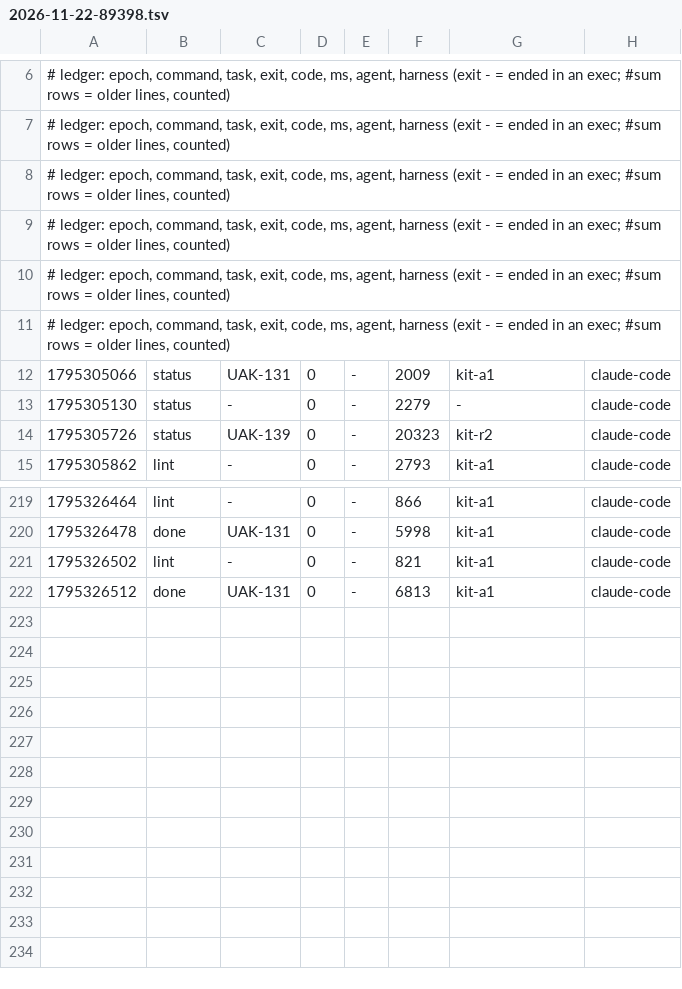
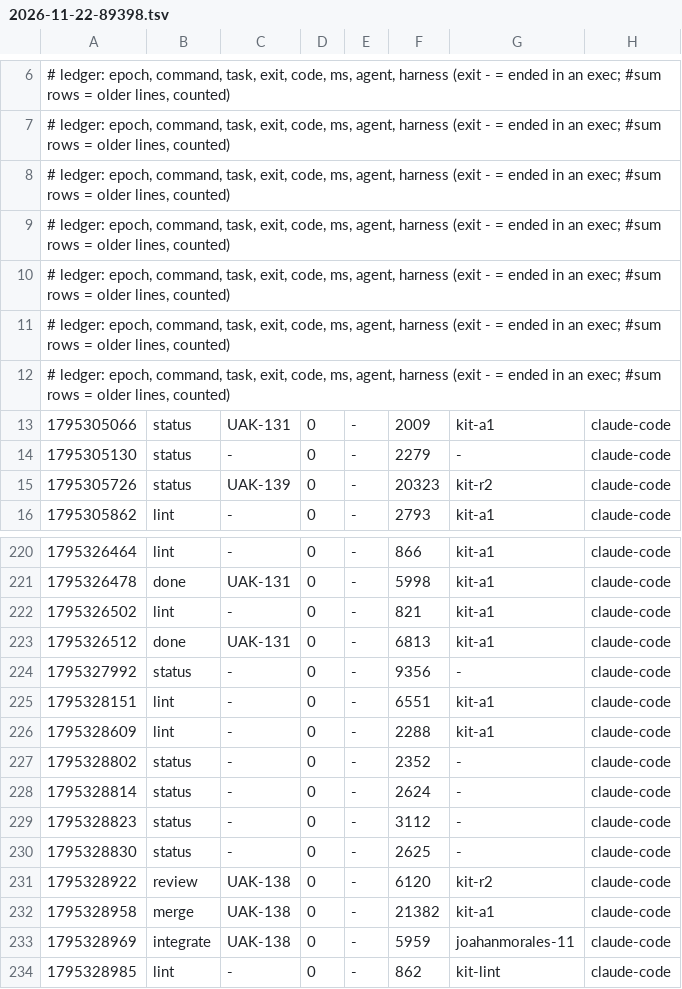
Before and after one commit to JoahanMorales/upiixia-agentic-kit, a TSV file: metrics/2026-11-22-89398.tsv, drawn as a sheet; only a part is shown, gaps mark what is left out; the diff names each change by its address in the sheet, - before the commit and + after, or states it on an @@ line.

Commit message:
uak: blackbox +2, metrics +11

```diff
--- a/metrics/2026-11-22-89398.tsv
+++ b/metrics/2026-11-22-89398.tsv
+row 12: # ledger: epoch, command, task, exit, code, ms, agent, harness (exit - = ended in an exec; #sum rows = older lines, counted)
+row 224: 1795327992 | status | - | 0 | - | 9356 | - | claude-code
+row 225: 1795328151 | lint | - | 0 | - | 6551 | kit-a1 | claude-code
+row 226: 1795328609 | lint | - | 0 | - | 2288 | kit-a1 | claude-code
+row 227: 1795328802 | status | - | 0 | - | 2352 | - | claude-code
+row 228: 1795328814 | status | - | 0 | - | 2624 | - | claude-code
+row 229: 1795328823 | status | - | 0 | - | 3112 | - | claude-code
+row 230: 1795328830 | status | - | 0 | - | 2625 | - | claude-code
+row 231: 1795328922 | review | UAK-138 | 0 | - | 6120 | kit-r2 | claude-code
+row 232: 1795328958 | merge | UAK-138 | 0 | - | 21382 | kit-a1 | claude-code
+row 233: 1795328969 | integrate | UAK-138 | 0 | - | 5959 | joahanmorales-11 | claude-code
+row 234: 1795328985 | lint | - | 0 | - | 862 | kit-lint | claude-code
```
Also changed, not shown: 1 other file.
